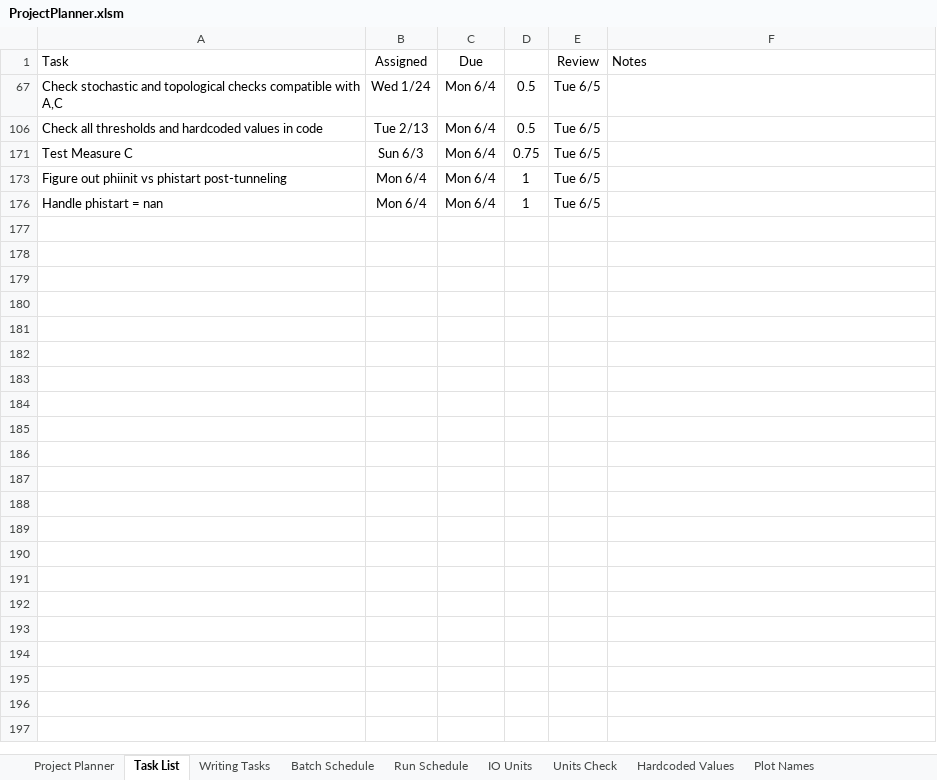
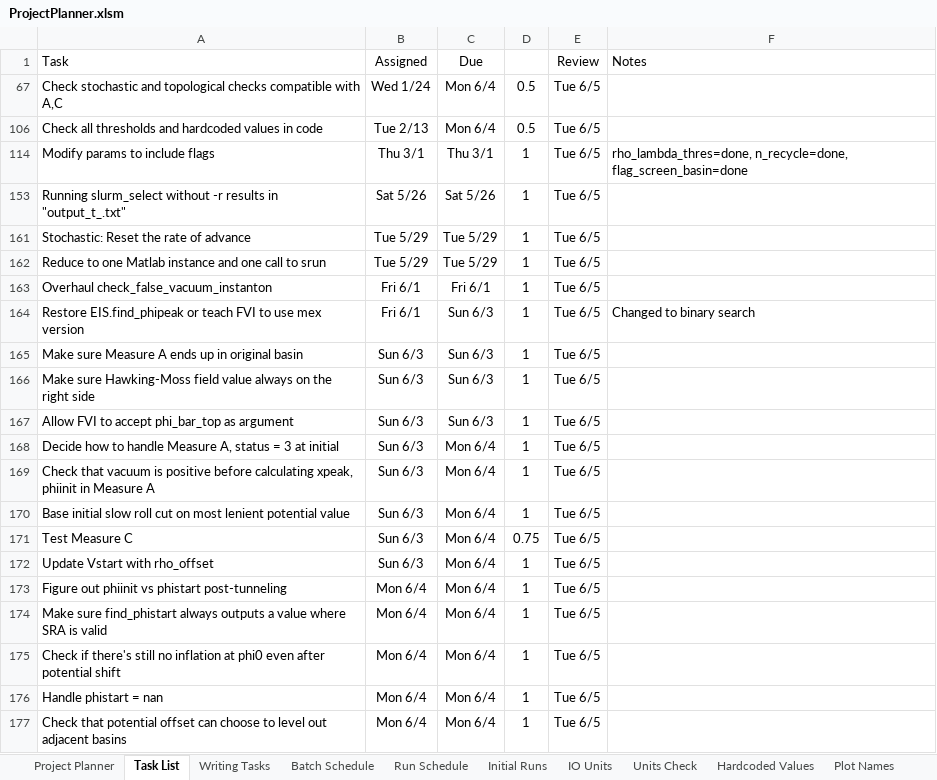
Before and after one commit to rossngreenwood/eternal_inflation, an Excel workbook: ProjectPlanner.xlsm, sheet Task List, drawn as a sheet; values as stored, in another font and other column widths than the file's, no borders; conditional formats and table styles not drawn; 1 other sheet too large or unreadable and not compared; the diff names each change by its address in the sheet, - before the commit and + after, or states it on an @@ line.

Commit message:
Cleaned up slurm scripts; cleaned up 1-srun verison of eternal_sim_leader

```diff
--- a/ProjectPlanner.xlsm (sheet Task List)
+++ b/ProjectPlanner.xlsm (sheet Task List)
+sheet tab: Initial Runs
@@ row 114 unhidden: Modify params to include flags | Thu 3/1 | Thu 3/1 | 1 | Tue 6/5 | rho_lambda_thres=done, n_recycle=done, flag_screen_basin=done @@
+row 153: Running slurm_select without -r results in "output_t_.txt" | Sat 5/26 | Sat 5/26 | 1 | Tue 6/5
@@ row 161 unhidden: Stochastic: Reset the rate of advance | Tue 5/29 | Tue 5/29 | 1 | Tue 6/5 @@
@@ row 162 unhidden: Reduce to one Matlab instance and one call to srun | Tue 5/29 | Tue 5/29 | 1 | Tue 6/5 @@
@@ row 163 unhidden: Overhaul check_false_vacuum_instanton | Fri 6/1 | Fri 6/1 | 1 | Tue 6/5 @@
@@ row 164 unhidden: Restore EIS.find_phipeak or teach FVI to use mex version | Fri 6/1 | Sun 6/3 | 1 | Tue 6/5 | Changed to binary search @@
@@ row 165 unhidden: Make sure Measure A ends up in original basin | Sun 6/3 | Sun 6/3 | 1 | Tue 6/5 @@
@@ row 166 unhidden: Make sure Hawking-Moss field value always on the right side | Sun 6/3 | Sun 6/3 | 1 | Tue 6/5 @@
@@ row 167 unhidden: Allow FVI to accept phi_bar_top as argument | Sun 6/3 | Sun 6/3 | 1 | Tue 6/5 @@
@@ row 168 unhidden: Decide how to handle Measure A, status = 3 at initial | Sun 6/3 | Mon 6/4 | 1 | Tue 6/5 @@
@@ row 169 unhidden: Check that vacuum is positive before calculating xpeak, phiinit in Measure A | Sun 6/3 | Mon 6/4 | 1 | Tue 6/5 @@
@@ row 170 unhidden: Base initial slow roll cut on most lenient potential value | Sun 6/3 | Mon 6/4 | 1 | Tue 6/5 @@
@@ row 172 unhidden: Update Vstart with rho_offset | Sun 6/3 | Mon 6/4 | 1 | Tue 6/5 @@
@@ row 174 unhidden: Make sure find_phistart always outputs a value where SRA is valid | Mon 6/4 | Mon 6/4 | 1 | Tue 6/5 @@
@@ row 175 unhidden: Check if there's still no inflation at phi0 even after potential shift | Mon 6/4 | Mon 6/4 | 1 | Tue 6/5 @@
+row 177: Check that potential offset can choose to level out adjacent basins | Mon 6/4 | Mon 6/4 | 1 | Tue 6/5
```
Also changed, not shown: sheet Run Schedule, hidden cells, 6 other files.
